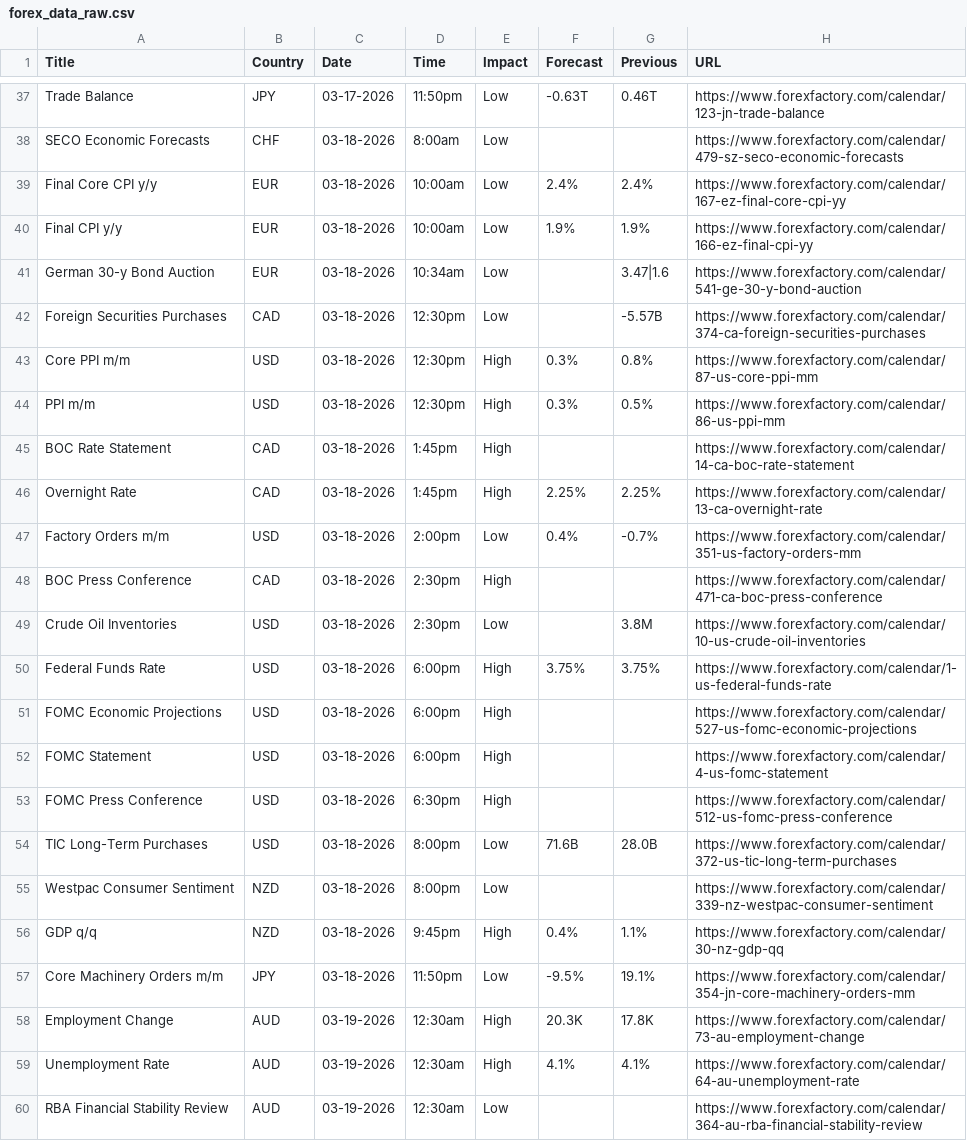
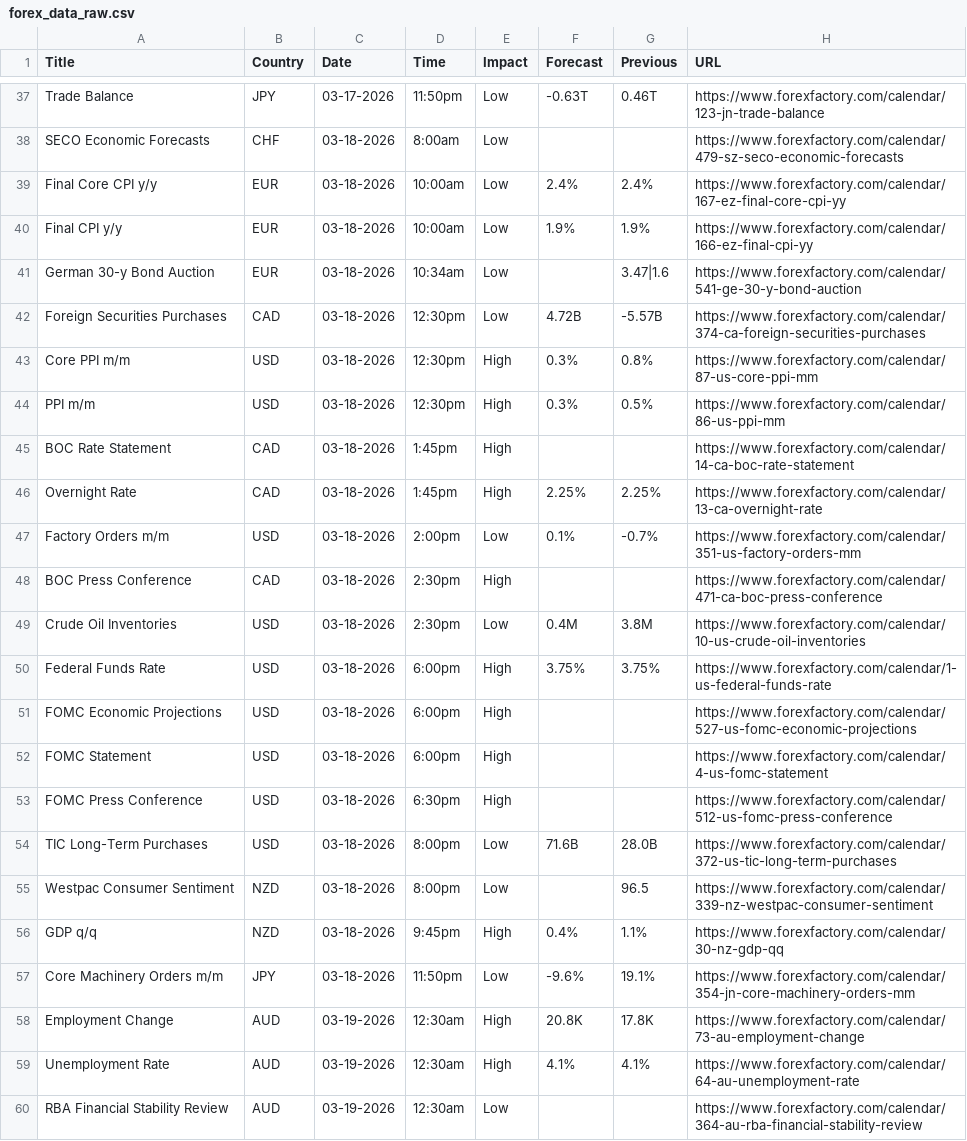
Before and after one commit to CryptoGamerDev/forex-calendar-data, a CSV file: forex_data_raw.csv, drawn as a sheet; only a part is shown, gaps mark what is left out.

```diff
--- a/forex_data_raw.csv
+++ b/forex_data_raw.csv
@@ -41,3 +41,3 @@ Final CPI y/y,EUR,03-18-2026,10:00am,Low,1.9%,1.9%,https://www.forexfactory.com/
 German 30-y Bond Auction,EUR,03-18-2026,10:34am,Low,,3.47|1.6,https://www.forexfactory.com/calendar/541-ge-30-y-bond-auction
-Foreign Securities Purchases,CAD,03-18-2026,12:30pm,Low,,-5.57B,https://www.forexfactory.com/calendar/374-ca-foreign-securities-purchases
+Foreign Securities Purchases,CAD,03-18-2026,12:30pm,Low,4.72B,-5.57B,https://www.forexfactory.com/calendar/374-ca-foreign-securities-purchases
 Core PPI m/m,USD,03-18-2026,12:30pm,High,0.3%,0.8%,https://www.forexfactory.com/calendar/87-us-core-ppi-mm
@@ -46,5 +46,5 @@ BOC Rate Statement,CAD,03-18-2026,1:45pm,High,,,https://www.forexfactory.com/cal
 Overnight Rate,CAD,03-18-2026,1:45pm,High,2.25%,2.25%,https://www.forexfactory.com/calendar/13-ca-overnight-rate
-Factory Orders m/m,USD,03-18-2026,2:00pm,Low,0.4%,-0.7%,https://www.forexfactory.com/calendar/351-us-factory-orders-mm
+Factory Orders m/m,USD,03-18-2026,2:00pm,Low,0.1%,-0.7%,https://www.forexfactory.com/calendar/351-us-factory-orders-mm
 BOC Press Conference,CAD,03-18-2026,2:30pm,High,,,https://www.forexfactory.com/calendar/471-ca-boc-press-conference
-Crude Oil Inventories,USD,03-18-2026,2:30pm,Low,,3.8M,https://www.forexfactory.com/calendar/10-us-crude-oil-inventories
+Crude Oil Inventories,USD,03-18-2026,2:30pm,Low,0.4M,3.8M,https://www.forexfactory.com/calendar/10-us-crude-oil-inventories
 Federal Funds Rate,USD,03-18-2026,6:00pm,High,3.75%,3.75%,https://www.forexfactory.com/calendar/1-us-federal-funds-rate
@@ -54,6 +54,6 @@ FOMC Press Conference,USD,03-18-2026,6:30pm,High,,,https://www.forexfactory.com/
 TIC Long-Term Purchases,USD,03-18-2026,8:00pm,Low,71.6B,28.0B,https://www.forexfactory.com/calendar/372-us-tic-long-term-purchases
-Westpac Consumer Sentiment,NZD,03-18-2026,8:00pm,Low,,,https://www.forexfactory.com/calendar/339-nz-westpac-consumer-sentiment
+Westpac Consumer Sentiment,NZD,03-18-2026,8:00pm,Low,,96.5,https://www.forexfactory.com/calendar/339-nz-westpac-consumer-sentiment
 GDP q/q,NZD,03-18-2026,9:45pm,High,0.4%,1.1%,https://www.forexfactory.com/calendar/30-nz-gdp-qq
-Core Machinery Orders m/m,JPY,03-18-2026,11:50pm,Low,-9.5%,19.1%,https://www.forexfactory.com/calendar/354-jn-core-machinery-orders-mm
-Employment Change,AUD,03-19-2026,12:30am,High,20.3K,17.8K,https://www.forexfactory.com/calendar/73-au-employment-change
+Core Machinery Orders m/m,JPY,03-18-2026,11:50pm,Low,-9.6%,19.1%,https://www.forexfactory.com/calendar/354-jn-core-machinery-orders-mm
+Employment Change,AUD,03-19-2026,12:30am,High,20.8K,17.8K,https://www.forexfactory.com/calendar/73-au-employment-change
 Unemployment Rate,AUD,03-19-2026,12:30am,High,4.1%,4.1%,https://www.forexfactory.com/calendar/64-au-unemployment-rate
```
Also changed, not shown: forex_data_simple.csv.
